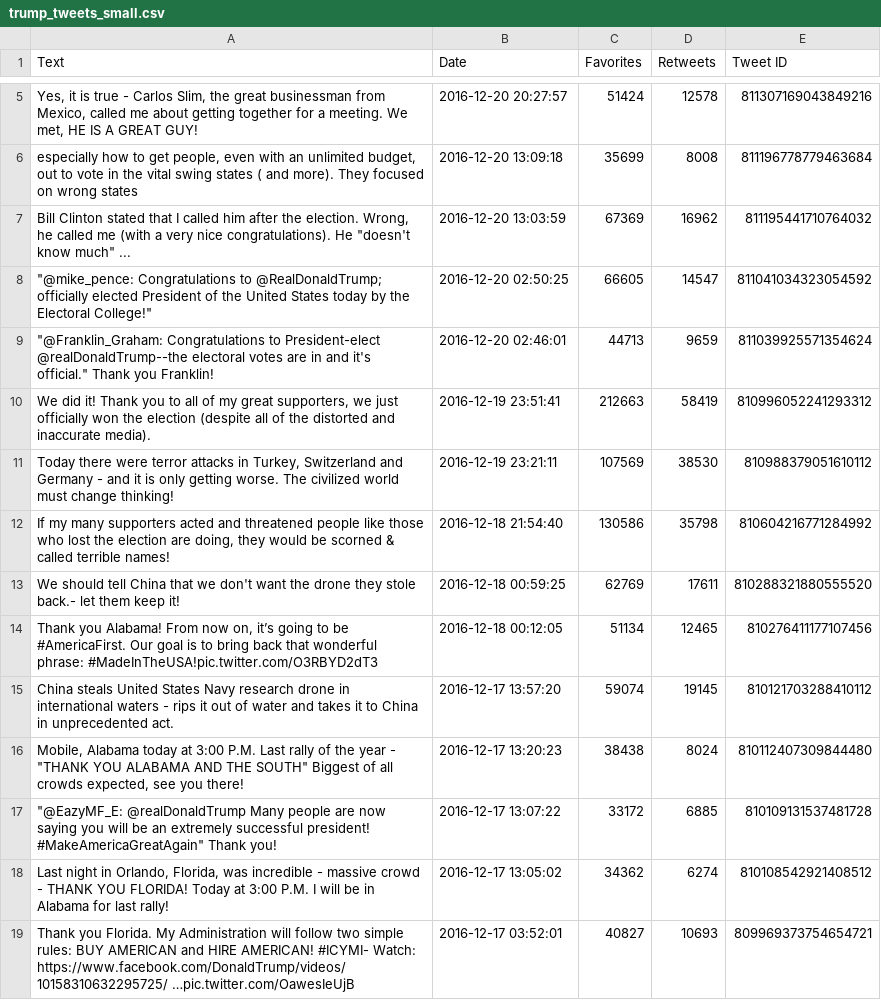
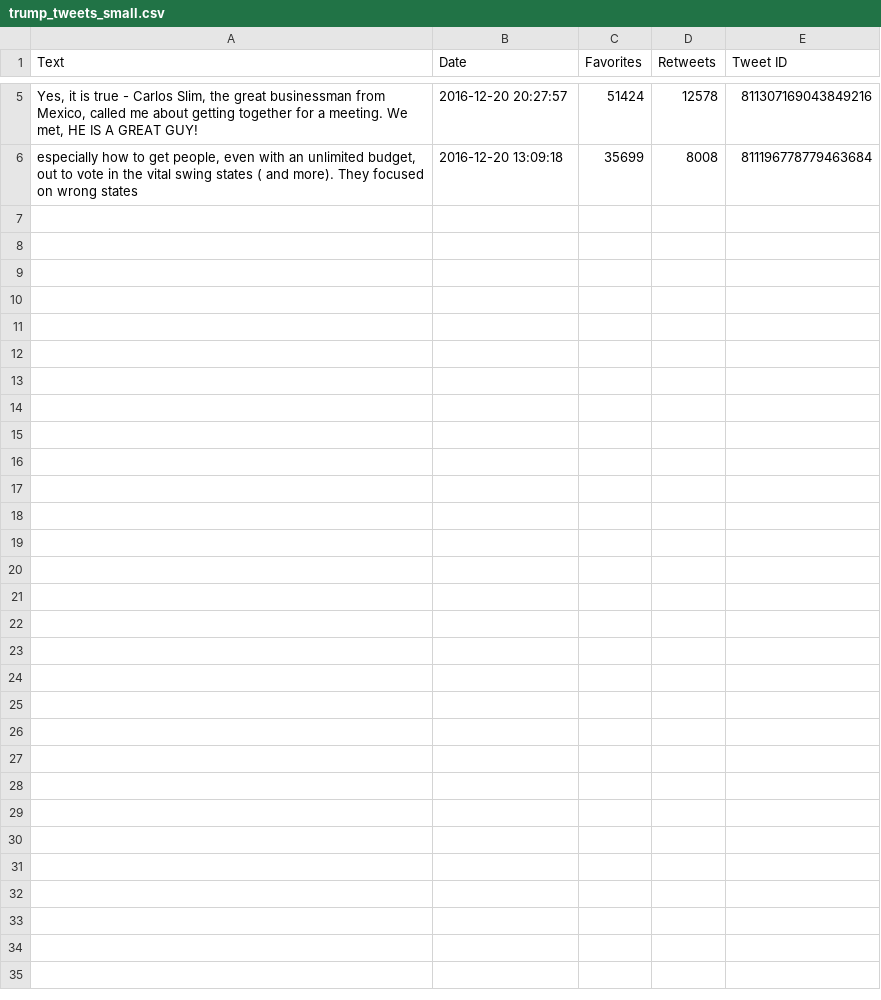
Before and after one commit to samrastovich/spark-final-project, a CSV file: datasets/trump/trump_tweets_small.csv, drawn as a sheet; only a part is shown, gaps mark what is left out; the diff covers the shown part only; the diff names each change by its address in the sheet, - before the commit and + after, or states it on an @@ line.

Commit message:
trump negative positive and neutral analysis

```diff
--- a/datasets/trump/trump_tweets_small.csv
+++ b/datasets/trump/trump_tweets_small.csv
-row 7: Bill Clinton stated that I called him after the election. Wrong, he called me (with a very nice congratulations). He "doesn't know much" ... | 2016-12-20 13:03:59 | 67369 | 16962 | 811195441710764032
-row 8: "@mike_pence: Congratulations to @RealDonaldTrump; officially elected President of the United States today by the Electoral College!" | 2016-12-20 02:50:25 | 66605 | 14547 | 811041034323054592
-row 9: "@Franklin_Graham: Congratulations to President-elect @realDonaldTrump--the electoral votes are in and it's official." Thank you Franklin! | 2016-12-20 02:46:01 | 44713 | 9659 | 811039925571354624
-row 10: We did it! Thank you to all of my great supporters, we just officially won the election (despite all of the distorted and inaccurate media). | 2016-12-19 23:51:41 | 212663 | 58419 | 810996052241293312
-row 11: Today there were terror attacks in Turkey, Switzerland and Germany - and it is only getting worse. The civilized world must change thinking! | 2016-12-19 23:21:11 | 107569 | 38530 | 810988379051610112
-row 12: If my many supporters acted and threatened people like those who lost the election are doing, they would be scorned & called terrible names! | 2016-12-18 21:54:40 | 130586 | 35798 | 810604216771284992
-row 13: We should tell China that we don't want the drone they stole back.- let them keep it! | 2016-12-18 00:59:25 | 62769 | 17611 | 810288321880555520
-row 14: Thank you Alabama! From now on, it’s going to be #AmericaFirst. Our goal is to bring back that wonderful phrase: #MadeInTheUSA!pic.twitter.com/O3RBYD2dT3 | 2016-12-18 00:12:05 | 51134 | 12465 | 810276411177107456
-row 15: China steals United States Navy research drone in international waters - rips it out of water and takes it to China in unprecedented act. | 2016-12-17 13:57:20 | 59074 | 19145 | 810121703288410112
-row 16: Mobile, Alabama today at 3:00 P.M. Last rally of the year - "THANK YOU ALABAMA AND THE SOUTH" Biggest of all crowds expected, see you there! | 2016-12-17 13:20:23 | 38438 | 8024 | 810112407309844480
-row 17: "@EazyMF_E: @realDonaldTrump Many people are now saying you will be an extremely successful president! #MakeAmericaGreatAgain" Thank you! | 2016-12-17 13:07:22 | 33172 | 6885 | 810109131537481728
-row 18: Last night in Orlando, Florida, was incredible - massive crowd - THANK YOU FLORIDA! Today at 3:00 P.M. I will be in Alabama for last rally! | 2016-12-17 13:05:02 | 34362 | 6274 | 810108542921408512
-row 19: Thank you Florida. My Administration will follow two simple rules: BUY AMERICAN and HIRE AMERICAN! #ICYMI- Watch: https://www.facebook.com/DonaldTrump/videos/10158310632295725/ …pic.twitter.com/OawesIeUjB | 2016-12-17 03:52:01 | 40827 | 10693 | 809969373754654721
```
Also changed, not shown: 12 removed rows elsewhere in this file, 1 other file.
